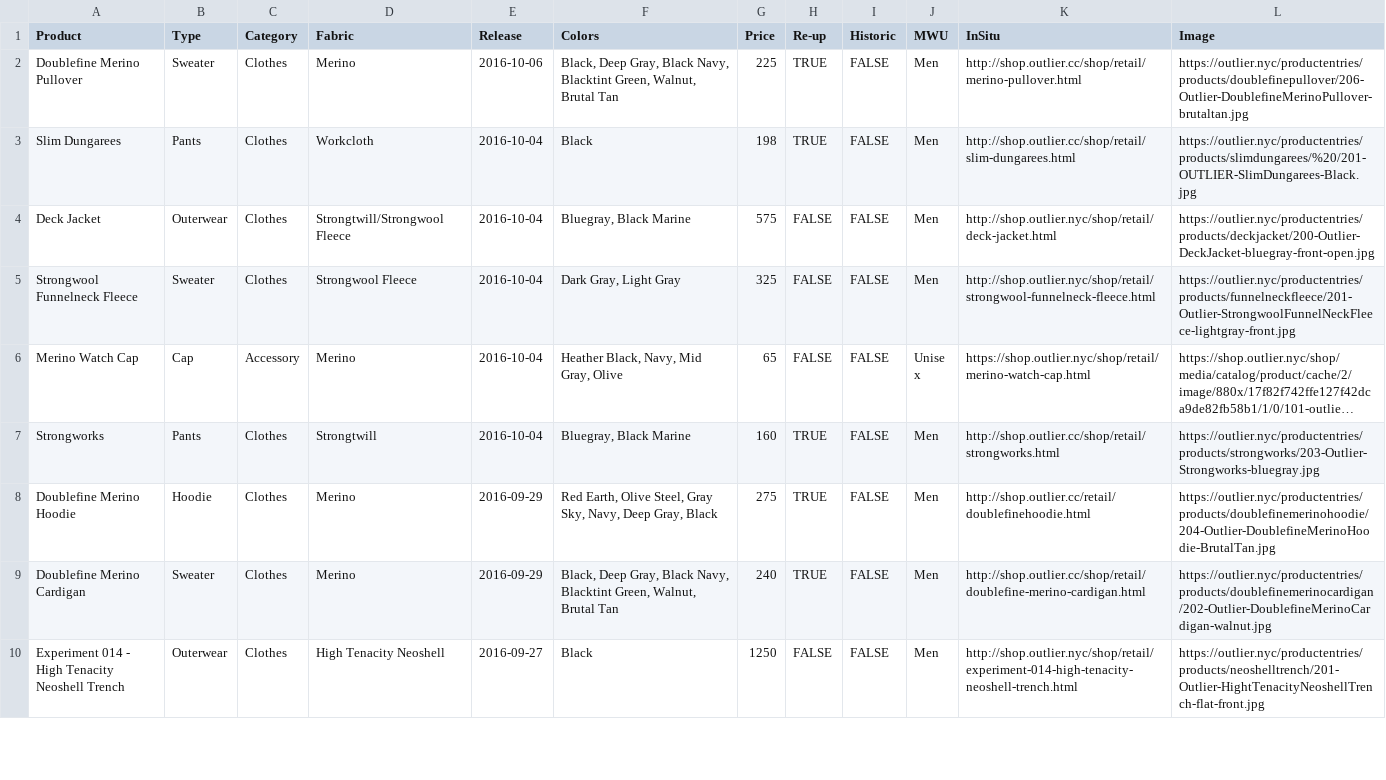
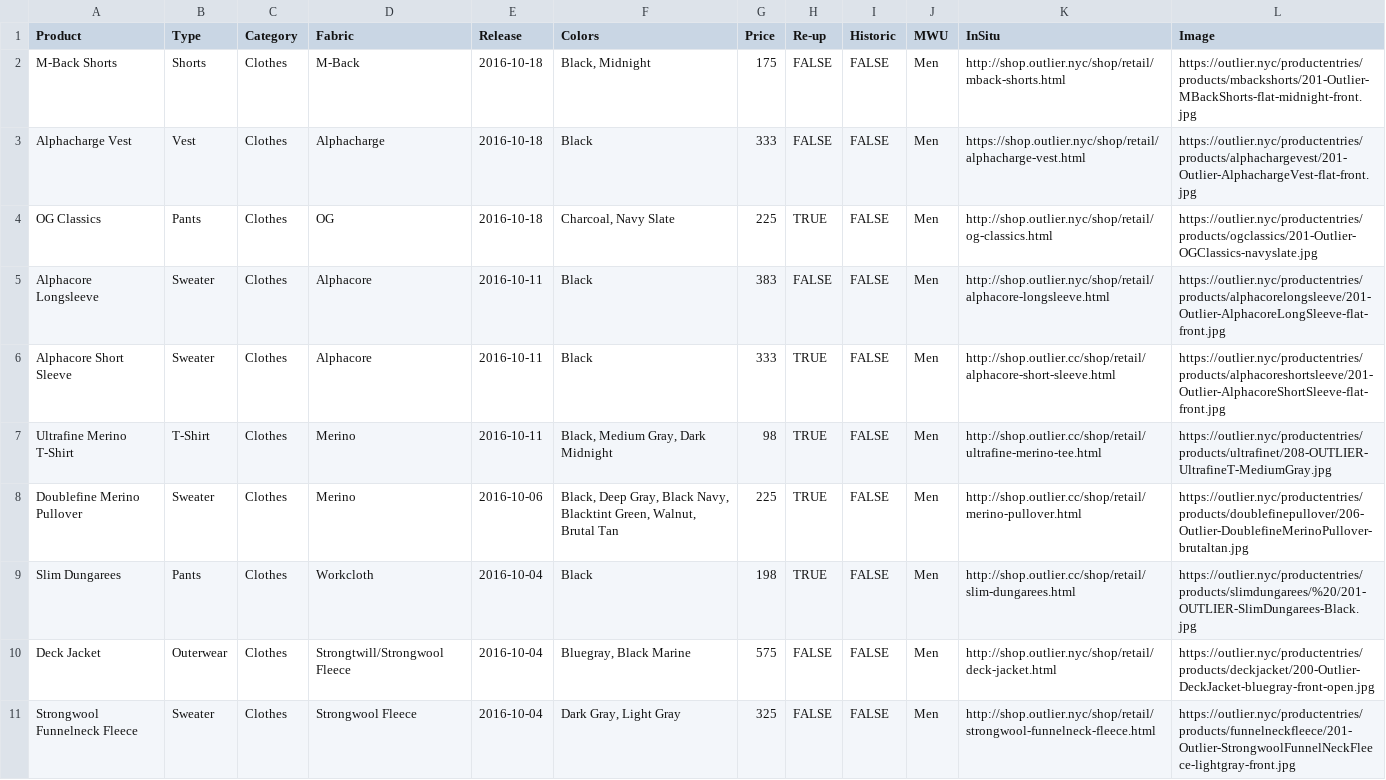
Before and after one commit to ciyer/outlier, a CSV file: outlier-data.csv, drawn as a sheet; only a part is shown; the shorter side is filled out with more unchanged rows; long unchanged cells end in ….

Commit message:
2016-10-[11,18] releases.

```diff
--- a/outlier-data.csv
+++ b/outlier-data.csv
@@ -1,2 +1,8 @@
 Product,Type,Category,Fabric,Release,Colors,Price,Re-up,Historic,MWU,InSitu,Image
+M-Back Shorts,Shorts,Clothes,M-Back,2016-10-18,"Black, Midnight",175,FALSE,FALSE,Men,http://shop.outlier.nyc/shop/retail/mback-shorts.html,https://outlier.nyc/productentries/products/mbackshorts/201-Outlier-MBackShorts-flat-midnight-front.jpg
+Alphacharge Vest,Vest,Clothes,Alphacharge,2016-10-18,Black,333,FALSE,FALSE,Men,https://shop.outlier.nyc/shop/retail/alphacharge-vest.html,https://outlier.nyc/productentries/products/alphachargevest/201-Outlier-AlphachargeVest-flat-front.jpg
+OG Classics,Pants,Clothes,OG,2016-10-18,"Charcoal, Navy Slate",225,TRUE,FALSE,Men,http://shop.outlier.nyc/shop/retail/og-classics.html,https://outlier.nyc/productentries/products/ogclassics/201-Outlier-OGClassics-navyslate.jpg
+Alphacore Longsleeve,Sweater,Clothes,Alphacore,2016-10-11,Black,383,FALSE,FALSE,Men,http://shop.outlier.nyc/shop/retail/alphacore-longsleeve.html,https://outlier.nyc/productentries/products/alphacorelongsleeve/201-Outlier-AlphacoreLongSleeve-flat-front.jpg
+Alphacore Short Sleeve,Sweater,Clothes,Alphacore,2016-10-11,Black,333,TRUE,FALSE,Men,http://shop.outlier.cc/shop/retail/alphacore-short-sleeve.html,https://outlier.nyc/productentries/products/alphacoreshortsleeve/201-Outlier-AlphacoreShortSleeve-flat-front.jpg
+Ultrafine Merino T-Shirt,T-Shirt,Clothes,Merino,2016-10-11,"Black, Medium Gray, Dark Midnight",98,TRUE,FALSE,Men,http://shop.outlier.cc/shop/retail/ultrafine-merino-tee.html,https://outlier.nyc/productentries/products/ultrafinet/208-OUTLIER-UltrafineT-MediumGray.jpg
 Doublefine Merino Pullover,Sweater,Clothes,Merino,2016-10-06,"Black, Deep Gray, Black Navy, Blacktint Green, Walnut, Brutal Tan",225,TRUE,FALSE,Men,http://shop.outlier.cc/shop/retail/merino-pullover.html,https://outlier.nyc/productentries/products/doublefinepullover/206-Outlier-DoublefineMerinoPullover-brutaltan.jpg
```
